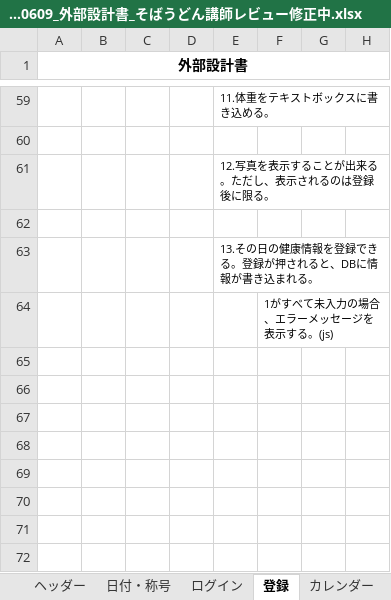
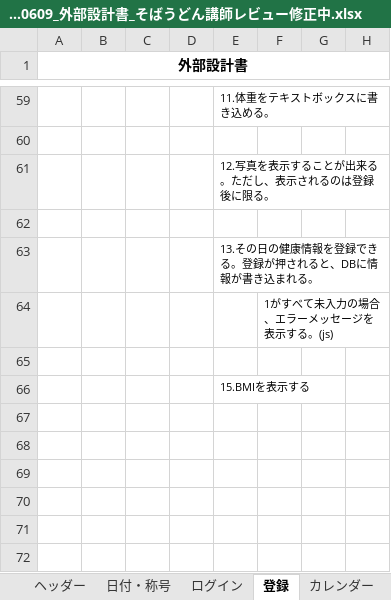
Before and after one commit to dojo2023/E-4, an Excel workbook: 共有用フォルダー/20230609_外部設計書_そばうどん講師レビュー修正中.xlsx, sheet 登録, drawn as a sheet; only a part is shown, gaps mark what is left out; values as stored, in another font and other column widths than the file's, no borders; charts and pictures not drawn; the diff names each change by its address in the sheet, - before the commit and + after, or states it on an @@ line.

```diff
--- a/共有用フォルダー/20230609_外部設計書_そばうどん講師レビュー修正中.xlsx (sheet 登録)
+++ b/共有用フォルダー/20230609_外部設計書_そばうどん講師レビュー修正中.xlsx (sheet 登録)
-E66: (empty)
+E66: 15.BMIを表示する
```
Also changed, not shown: sheet カレンダー, sheet スライドショー, charts or pictures.
